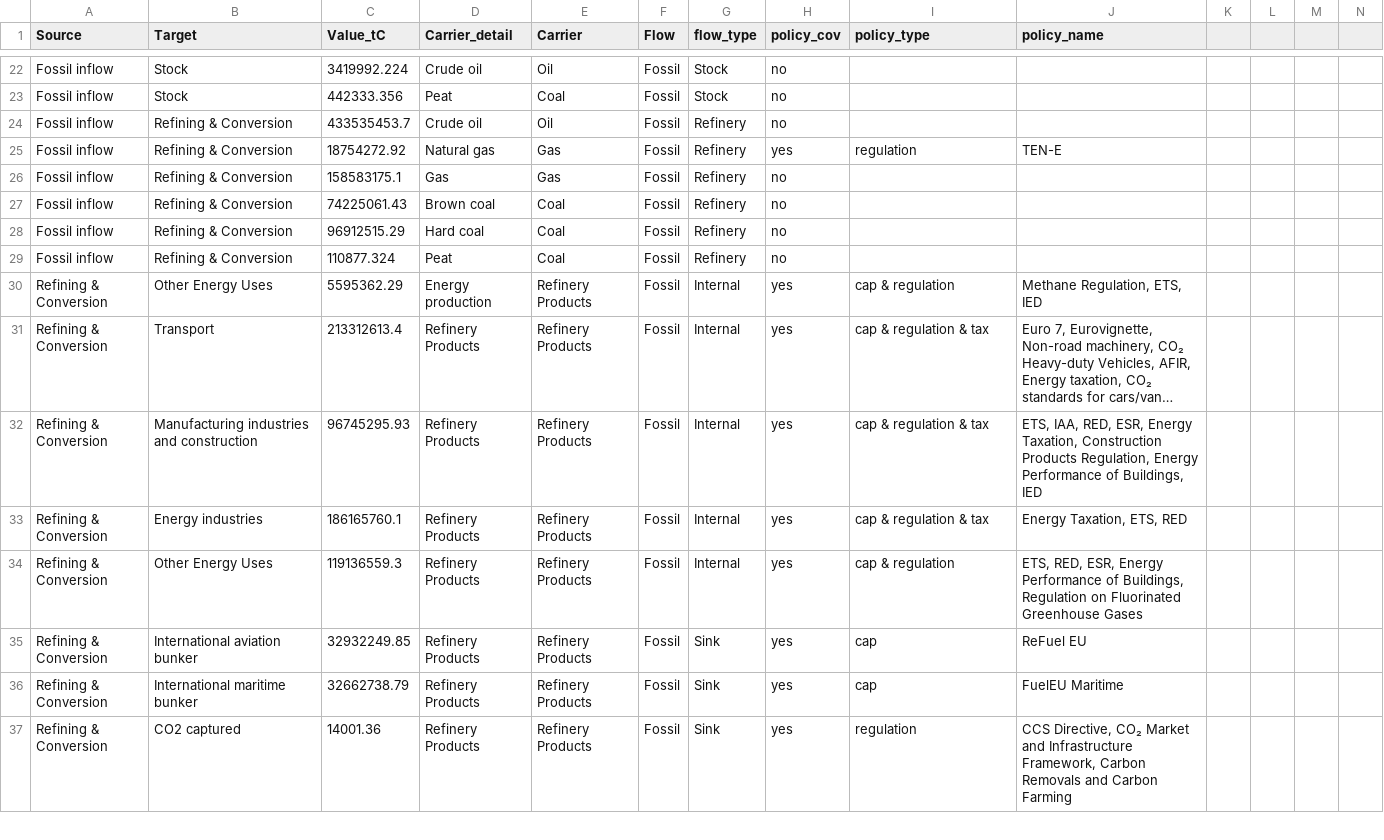
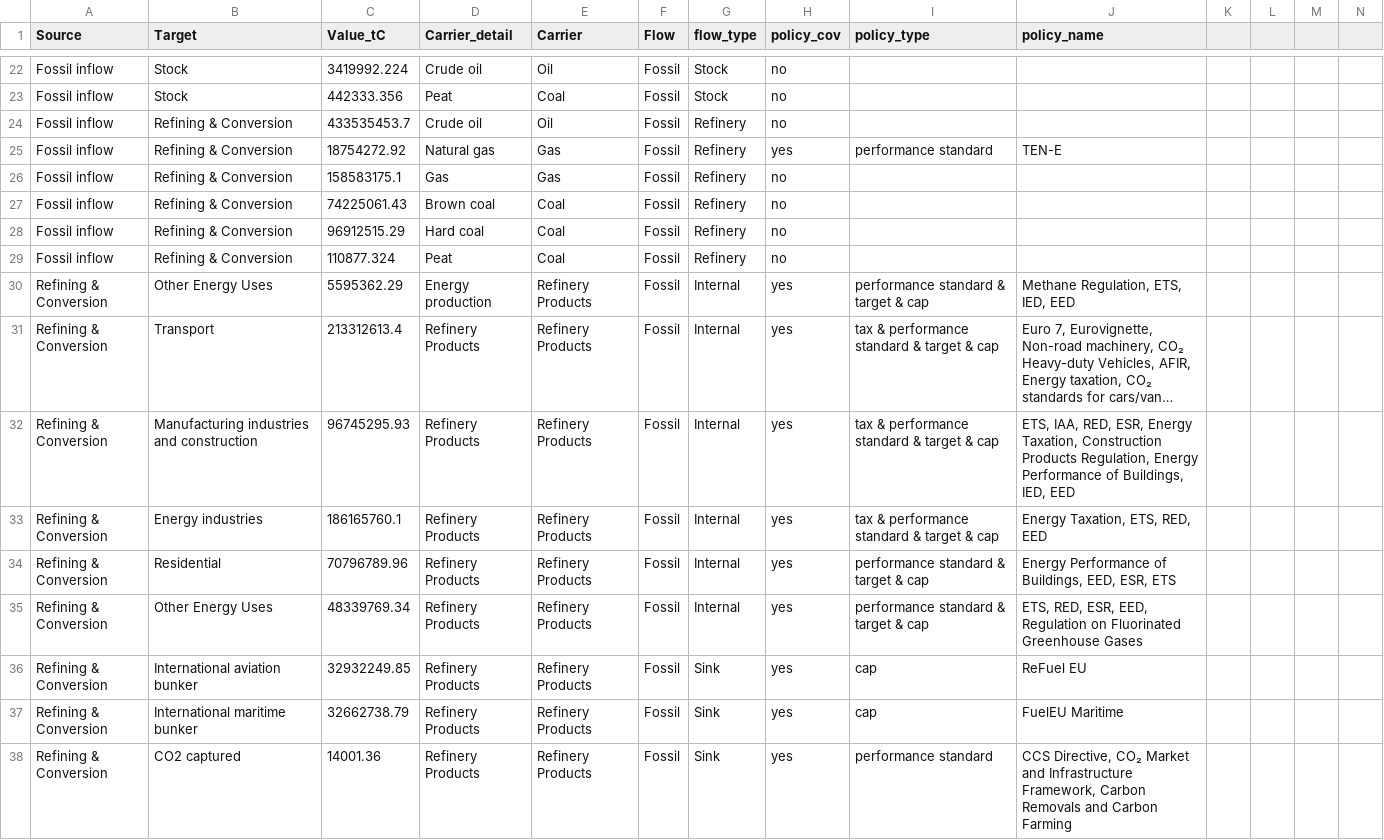
Before and after one commit to charliewestenberg/carbon-mfa-thesis, a CSV file: 00data/from_excel/total sankey - policy cov.csv, drawn as a sheet; only a part is shown, gaps mark what is left out; long unchanged cells end in …; addresses are those after the commit; the diff covers the shown part only; the diff names each change by its address in the sheet, - before the commit and + after, or states it on an @@ line.

```diff
--- a/00data/from_excel/total sankey - policy cov.csv
+++ b/00data/from_excel/total sankey - policy cov.csv
-I25 (policy_type): regulation
+I25 (policy_type): performance standard
-I30 (policy_type): cap & regulation
+I30 (policy_type): performance standard & target & cap
-J30 (policy_name): Methane Regulation, ETS, IED
+J30 (policy_name): Methane Regulation, ETS, IED, EED
-I31:I33 (policy_type): cap & regulation & tax
+I31:I33 (policy_type): tax & performance standard & target & cap
-J32 (policy_name): …of Buildings, IED
+J32 (policy_name): …of Buildings, IED, EED
-J33 (policy_name): Energy Taxation, ETS, RED
+J33 (policy_name): Energy Taxation, ETS, RED, EED
+row 34: Refining & Conversion | Residential | 70796789.96 | Refinery Products | Refinery Products | Fossil | Internal | yes | performance standard & target & cap | Energy Performance of Buildings, EED, ESR, ETS
-C35 (Value_tC): 119136559.3
+C35 (Value_tC): 48339769.34
-I35 (policy_type): cap & regulation
+I35 (policy_type): performance standard & target & cap
-J35 (policy_name): …RED, ESR, Energy Performance of Buildings, Regulation on…
+J35 (policy_name): …RED, ESR, EED, Regulation on…
-I38 (policy_type): regulation
+I38 (policy_type): performance standard
```
Also changed, not shown: 1 added row and 58 edited cells elsewhere in this file, 00data/sankey_files/Fossil_Sankey_Final.csv, 5 other files.
